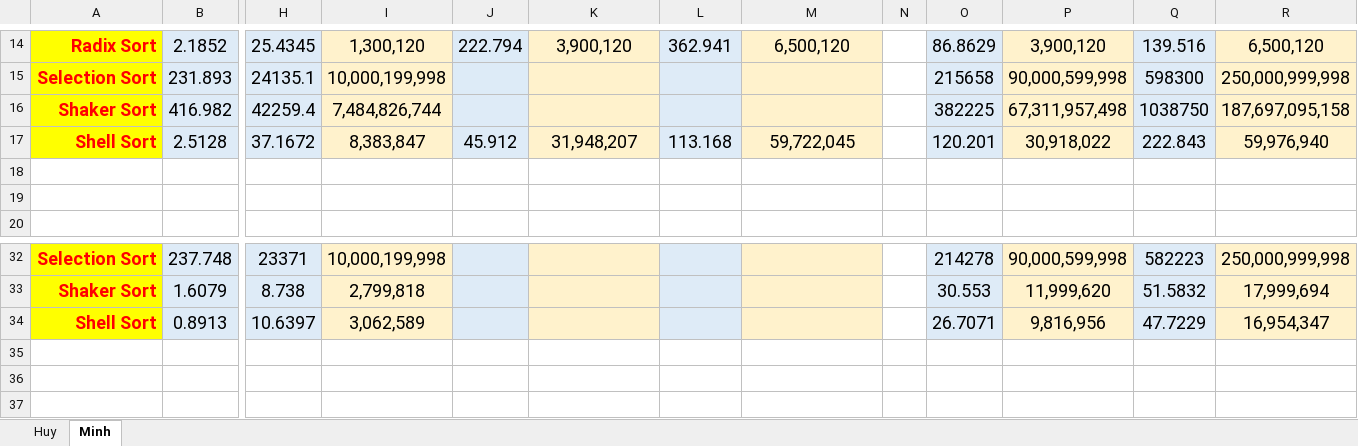
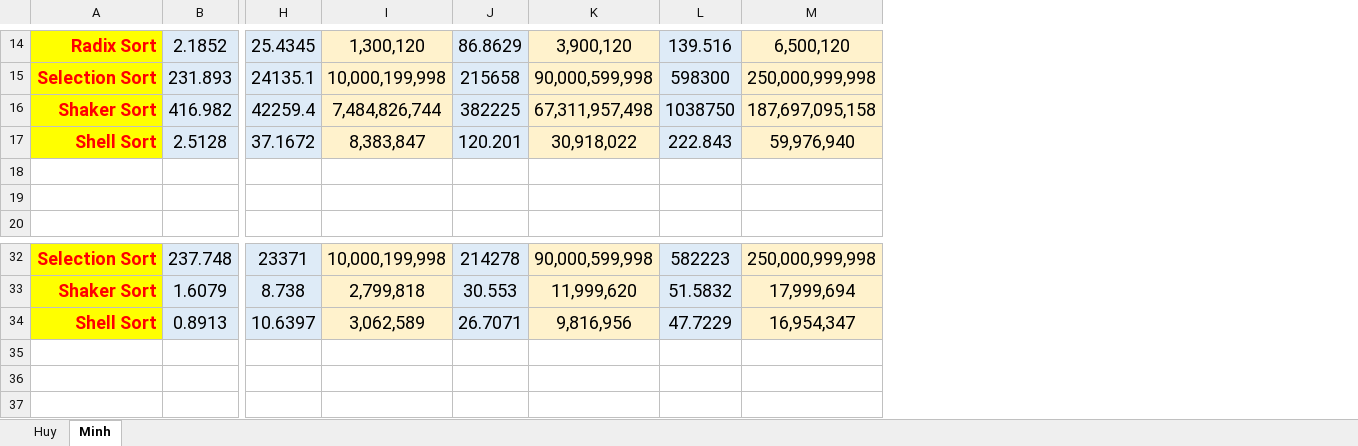
Before and after one commit to Melios22/Lab3_Sorting, an Excel workbook: Report/Measuring.xlsx, sheet Minh, drawn as a sheet; only a part is shown, gaps mark what is left out; values as stored, in another font and other column widths than the file's, no borders; the diff covers the shown part only; the diff names each change by its address in the sheet, - before the commit and + after, or states it on an @@ line.

```diff
--- a/Report/Measuring.xlsx (sheet Minh)
+++ b/Report/Measuring.xlsx (sheet Minh)
-column N, empty
-column O, rows 14-17: 86.8629 | 215658 | 382225 | 120.201; rows 32-34: 214278 | 30.553 | 26.7071
-column P, rows 14-17: 3,900,120 | 90,000,599,998 | 67,311,957,498 | 30,918,022; rows 32-34: 90,000,599,998 | 11,999,620 | 9,816,956
-column Q, rows 14-17: 139.516 | 598300 | 1038750 | 222.843; rows 32-34: 582223 | 51.5832 | 47.7229
-column R, rows 14-17: 6,500,120 | 250,000,999,998 | 187,697,095,158 | 59,976,940; rows 32-34: 250,000,999,998 | 17,999,694 | 16,954,347
-J14: 222.794
+J14: 86.8629
-L14: 362.941
+L14: 139.516
-J15: (empty)
+J15: 215658
-K15: (empty)
+K15: 90,000,599,998
-L15: (empty)
+L15: 598300
-M15: (empty)
+M15: 250,000,999,998
-J16: (empty)
+J16: 382225
-K16: (empty)
+K16: 67,311,957,498
-L16: (empty)
+L16: 1038750
-M16: (empty)
+M16: 187,697,095,158
-J17: 45.912
+J17: 120.201
-K17: 31,948,207
+K17: 30,918,022
-L17: 113.168
+L17: 222.843
-M17: 59,722,045
+M17: 59,976,940
-J32: (empty)
+J32: 214278
-K32: (empty)
+K32: 90,000,599,998
-L32: (empty)
+L32: 582223
-M32: (empty)
+M32: 250,000,999,998
-J33: (empty)
+J33: 30.553
-K33: (empty)
+K33: 11,999,620
-L33: (empty)
+L33: 51.5832
-M33: (empty)
+M33: 17,999,694
-J34: (empty)
+J34: 26.7071
-K34: (empty)
+K34: 9,816,956
-L34: (empty)
+L34: 47.7229
-M34: (empty)
+M34: 16,954,347
```
Also changed, not shown: 57 edited cells elsewhere in this sheet, 1 other file.
